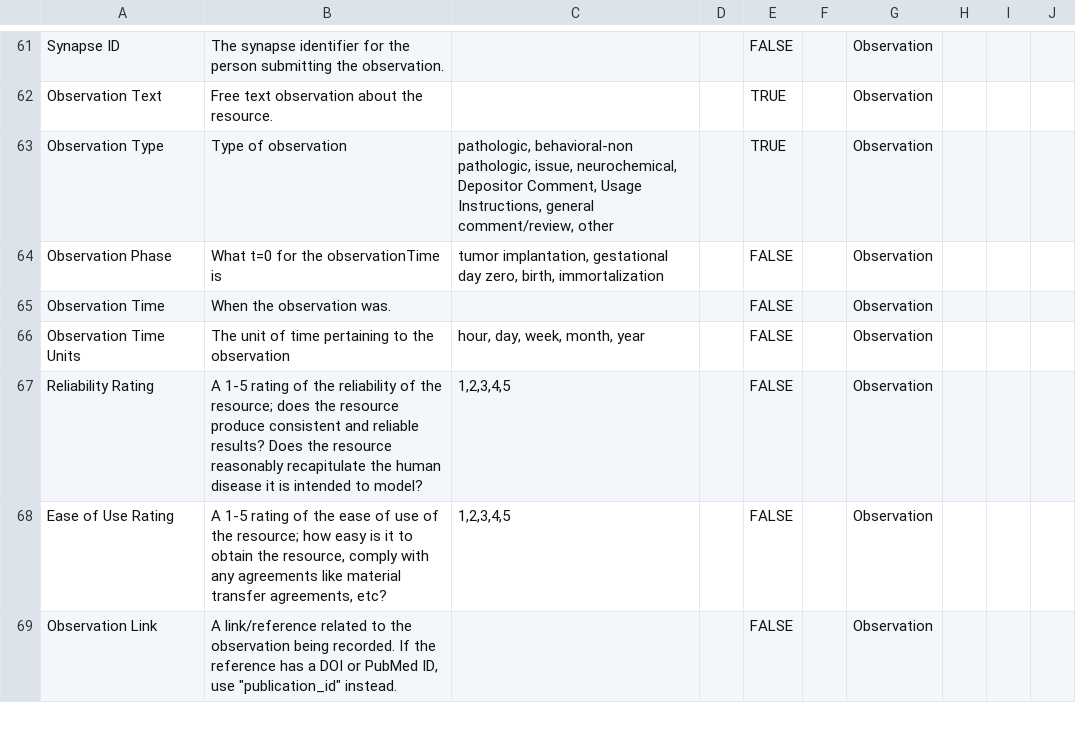
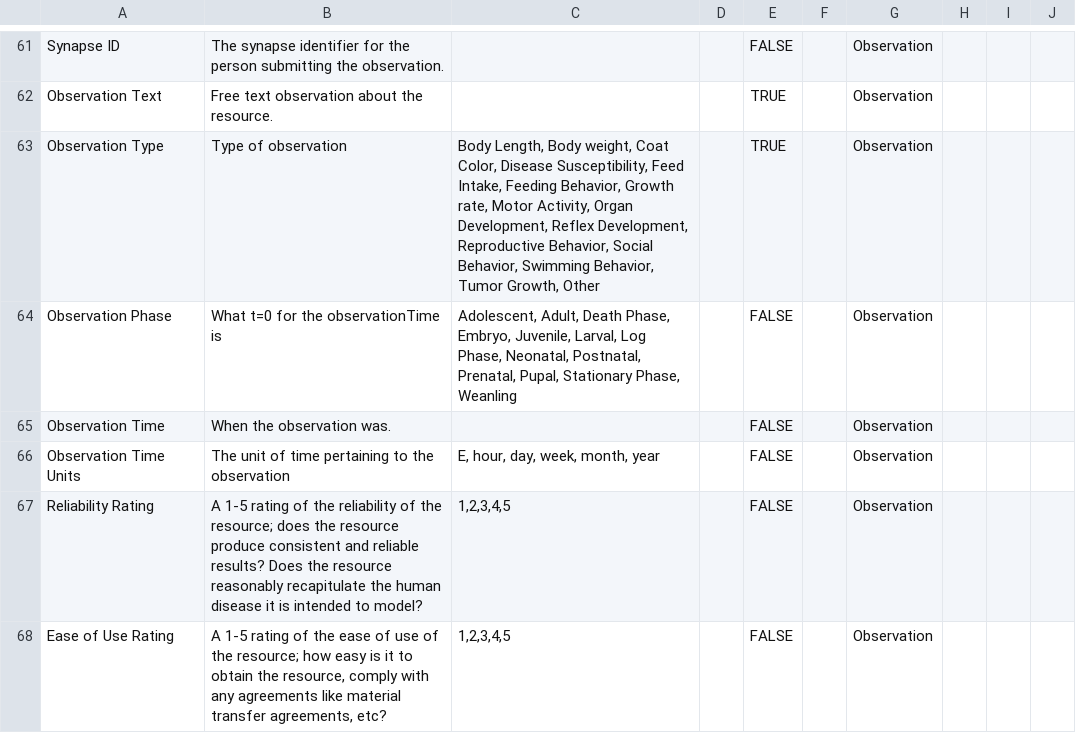
Before and after one commit to nf-osi/nf-research-tools-schema, a CSV file: nf_research_tools.rdb.model.csv, drawn as a sheet; only a part is shown, gaps mark what is left out; the shorter side is filled out with more unchanged rows.

Commit message:
edited observation phase and time

```diff
--- a/nf_research_tools.rdb.model.csv
+++ b/nf_research_tools.rdb.model.csv
@@ -62,6 +62,6 @@ Synapse ID,The synapse identifier for the person submitting the observation. ,,,
 Observation Text,Free text observation about the resource.,,,TRUE,,Observation,,,
-Observation Type,Type of observation,"pathologic, behavioral-non pathologic, issue, neurochemical, Depositor Comment, Usage Instructions, general comment/review, other",,TRUE,,Observation,,,
-Observation Phase,What t=0 for the observationTime is,"tumor implantation, gestational day zero, birth, immortalization",,FALSE,,Observation,,,
+Observation Type,Type of observation,"Body Length, Body weight, Coat Color, Disease Susceptibility, Feed Intake, Feeding Behavior, Growth rate, Motor Activity, Organ Development, Reflex Development, Reproductive Behavior, Social Behavior, Swimming Behavior, Tumor Growth, Other",,TRUE,,Observation,,,
+Observation Phase,What t=0 for the observationTime is,"Adolescent, Adult, Death Phase, Embryo, Juvenile, Larval, Log Phase, Neonatal, Postnatal, Prenatal, Pupal, Stationary Phase, Weanling",,FALSE,,Observation,,,
 Observation Time,When the observation was.,,,FALSE,,Observation,,,
-Observation Time Units,The unit of time pertaining to the observation,"hour, day, week, month, year",,FALSE,,Observation,,,
+Observation Time Units,The unit of time pertaining to the observation,"E, hour, day, week, month, year",,FALSE,,Observation,,,
 Reliability Rating,A 1-5 rating of the reliability of the resource; does the resource produce consistent and reliable results? Does the resource reasonably recapitulate the human disease it is intended to model? ,"1,2,3,4,5",,FALSE,,Observation,,,
```
